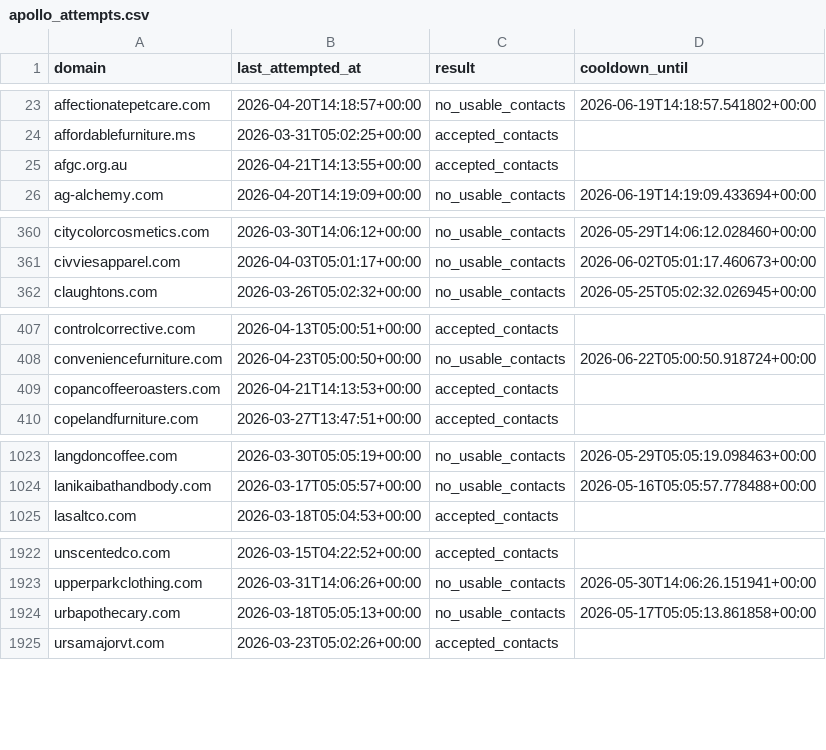
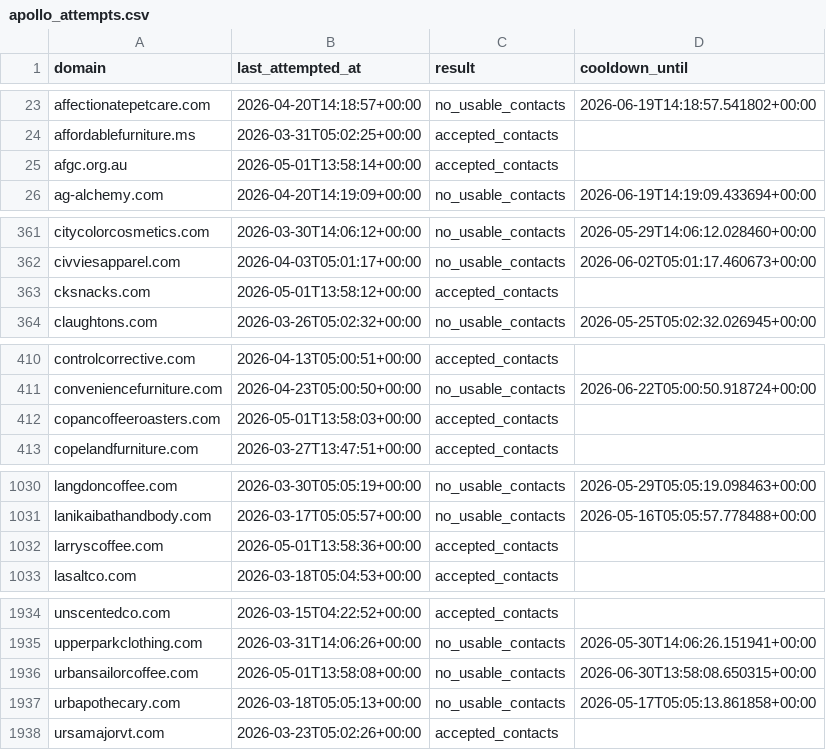
Before and after one commit to david-anata/Lead-scraper, a CSV file: state/apollo_attempts.csv, drawn as a sheet; only a part is shown, gaps mark what is left out; the diff covers the shown part only.

Commit message:
Update Apollo attempts state

```diff
--- a/state/apollo_attempts.csv
+++ b/state/apollo_attempts.csv
@@ -24,3 +24,3 @@ affectionatepetcare.com,2026-04-20T14:18:57+00:00,no_usable_contacts,2026-06-19T
 affordablefurniture.ms,2026-03-31T05:02:25+00:00,accepted_contacts,
-afgc.org.au,2026-04-21T14:13:55+00:00,accepted_contacts,
+afgc.org.au,2026-05-01T13:58:14+00:00,accepted_contacts,
 ag-alchemy.com,2026-04-20T14:19:09+00:00,no_usable_contacts,2026-06-19T14:19:09.433694+00:00
@@ -361,2 +362,3 @@ citycolorcosmetics.com,2026-03-30T14:06:12+00:00,no_usable_contacts,2026-05-29T1
 civviesapparel.com,2026-04-03T05:01:17+00:00,no_usable_contacts,2026-06-02T05:01:17.460673+00:00
+cksnacks.com,2026-05-01T13:58:12+00:00,accepted_contacts,
 claughtons.com,2026-03-26T05:02:32+00:00,no_usable_contacts,2026-05-25T05:02:32.026945+00:00
@@ -408,3 +411,3 @@ controlcorrective.com,2026-04-13T05:00:51+00:00,accepted_contacts,
 conveniencefurniture.com,2026-04-23T05:00:50+00:00,no_usable_contacts,2026-06-22T05:00:50.918724+00:00
-copancoffeeroasters.com,2026-04-21T14:13:53+00:00,accepted_contacts,
+copancoffeeroasters.com,2026-05-01T13:58:03+00:00,accepted_contacts,
 copelandfurniture.com,2026-03-27T13:47:51+00:00,accepted_contacts,
@@ -1024,2 +1031,3 @@ langdoncoffee.com,2026-03-30T05:05:19+00:00,no_usable_contacts,2026-05-29T05:05:
 lanikaibathandbody.com,2026-03-17T05:05:57+00:00,no_usable_contacts,2026-05-16T05:05:57.778488+00:00
+larryscoffee.com,2026-05-01T13:58:36+00:00,accepted_contacts,
 lasaltco.com,2026-03-18T05:04:53+00:00,accepted_contacts,
@@ -1923,2 +1935,3 @@ unscentedco.com,2026-03-15T04:22:52+00:00,accepted_contacts,
 upperparkclothing.com,2026-03-31T14:06:26+00:00,no_usable_contacts,2026-05-30T14:06:26.151941+00:00
+urbansailorcoffee.com,2026-05-01T13:58:08+00:00,no_usable_contacts,2026-06-30T13:58:08.650315+00:00
 urbapothecary.com,2026-03-18T05:05:13+00:00,no_usable_contacts,2026-05-17T05:05:13.861858+00:00
```
Also changed, not shown: 10 added rows and 5 edited cells elsewhere in this file.
